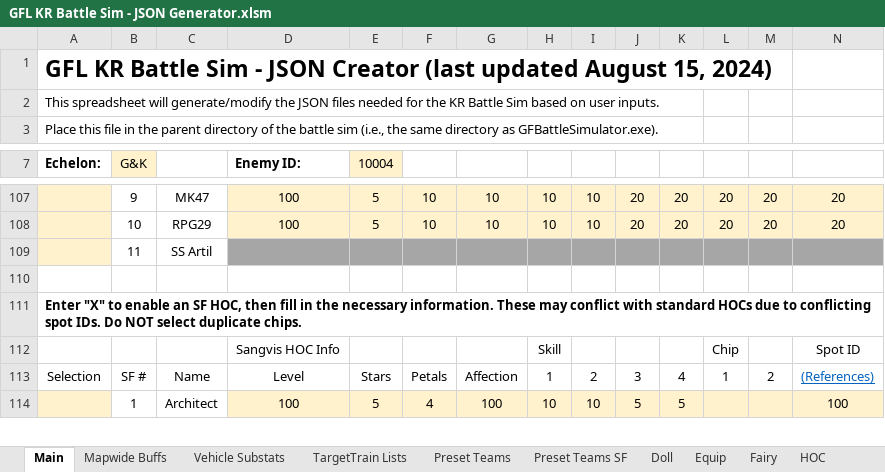
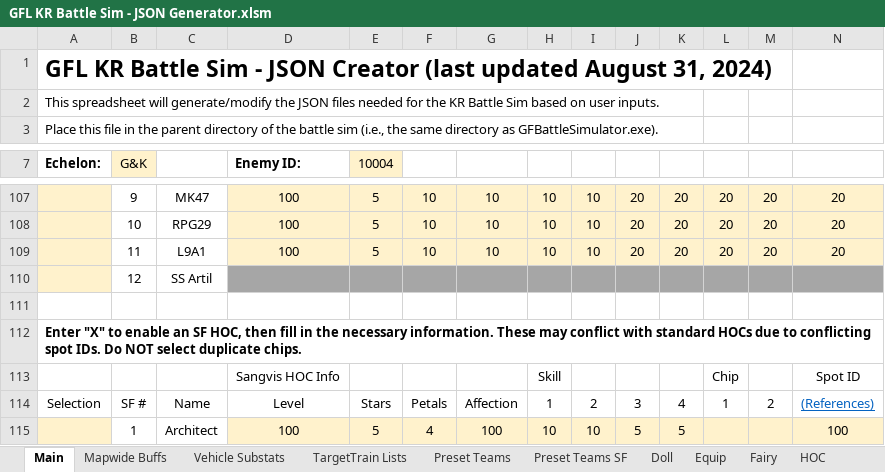
Before and after one commit to randomqwerty/GFLBattleSim-JSONGenerator, an Excel workbook: GFL KR Battle Sim - JSON Generator.xlsm, sheet Main, drawn as a sheet; only a part is shown, gaps mark what is left out; values as stored, in another font and other column widths than the file's, no borders; charts and pictures and conditional formats not drawn; removed rows and columns are numbered as before the commit, all else as after; rows hold the shown columns only; the diff names each change by its address in the sheet, - before the commit and + after, or states it on an @@ line.

```diff
--- a/GFL KR Battle Sim - JSON Generator.xlsm (sheet Main)
+++ b/GFL KR Battle Sim - JSON Generator.xlsm (sheet Main)
-A1 (Echelon:): …updated August 15, 2024)
+A1 (Echelon:): …updated August 31, 2024)
-row 109:  | 11 | SS Artil
+row 109:  | 11 | L9A1 | 100 | 5 | 10 | 10 | 10 | 10 | 20 | 20 | 20 | 20 | 20
+row 110:  | 12 | SS Artil
```
Also changed, not shown: sheet HOCChip, sheet HOC, formulas that keep their value, 2 other files.
